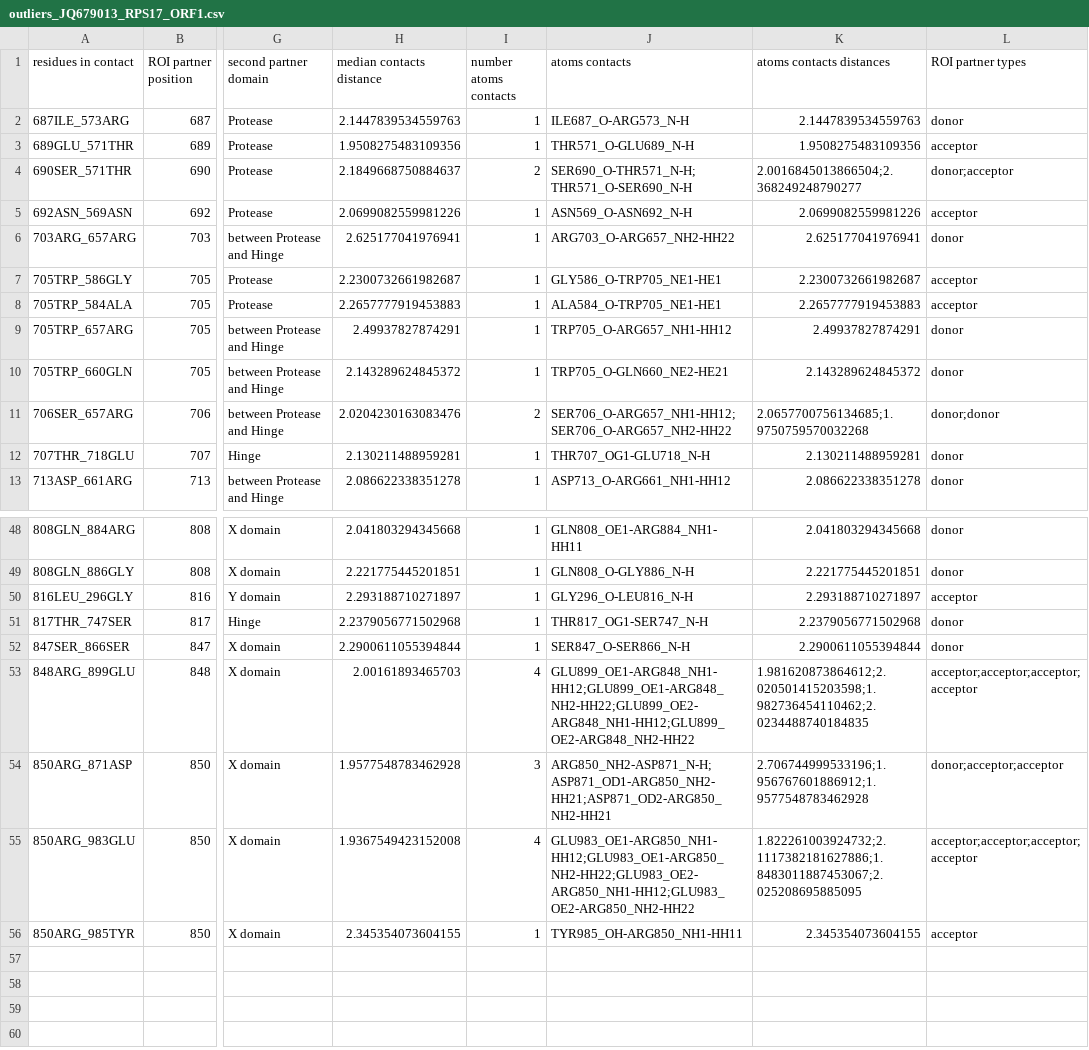
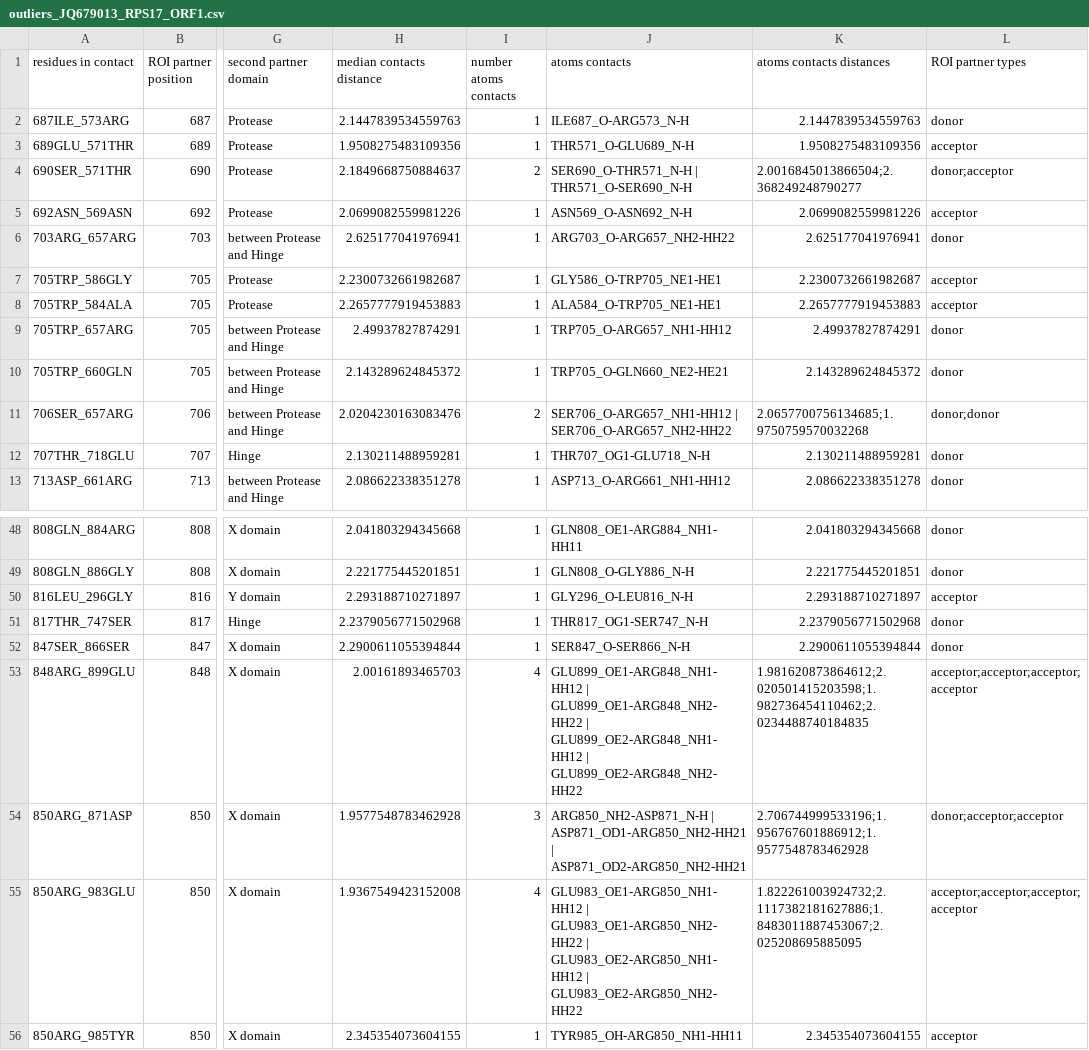
Before and after one commit to njeanne/pymol_contacts_md, a CSV file: data/outliers_JQ679013_RPS17_ORF1.csv, drawn as a sheet; only a part is shown, gaps mark what is left out; the diff covers the shown part only; the diff names each change by its address in the sheet, - before the commit and + after, or states it on an @@ line.

Commit message:
fix #1, updated when multiple atoms contacts for two residues

```diff
--- a/data/outliers_JQ679013_RPS17_ORF1.csv
+++ b/data/outliers_JQ679013_RPS17_ORF1.csv
-J4 (atoms contacts): SER690_O-THR571_N-H;THR571_O-SER690_N-H
+J4 (atoms contacts): SER690_O-THR571_N-H | THR571_O-SER690_N-H
-J11 (atoms contacts): SER706_O-ARG657_NH1-HH12;SER706_O-ARG657_NH2-HH22
+J11 (atoms contacts): SER706_O-ARG657_NH1-HH12 | SER706_O-ARG657_NH2-HH22
-J53 (atoms contacts): GLU899_OE1-ARG848_NH1-HH12;GLU899_OE1-ARG848_NH2-HH22;GLU899_OE2-ARG848_NH1-HH12;GLU899_OE2-ARG848_NH2-HH22
+J53 (atoms contacts): GLU899_OE1-ARG848_NH1-HH12 | GLU899_OE1-ARG848_NH2-HH22 | GLU899_OE2-ARG848_NH1-HH12 | GLU899_OE2-ARG848_NH2-HH22
-J54 (atoms contacts): ARG850_NH2-ASP871_N-H;ASP871_OD1-ARG850_NH2-HH21;ASP871_OD2-ARG850_NH2-HH21
+J54 (atoms contacts): ARG850_NH2-ASP871_N-H | ASP871_OD1-ARG850_NH2-HH21 | ASP871_OD2-ARG850_NH2-HH21
-J55 (atoms contacts): GLU983_OE1-ARG850_NH1-HH12;GLU983_OE1-ARG850_NH2-HH22;GLU983_OE2-ARG850_NH1-HH12;GLU983_OE2-ARG850_NH2-HH22
+J55 (atoms contacts): GLU983_OE1-ARG850_NH1-HH12 | GLU983_OE1-ARG850_NH2-HH22 | GLU983_OE2-ARG850_NH1-HH12 | GLU983_OE2-ARG850_NH2-HH22
```
Also changed, not shown: 9 edited cells elsewhere in this file, 2 other files.
